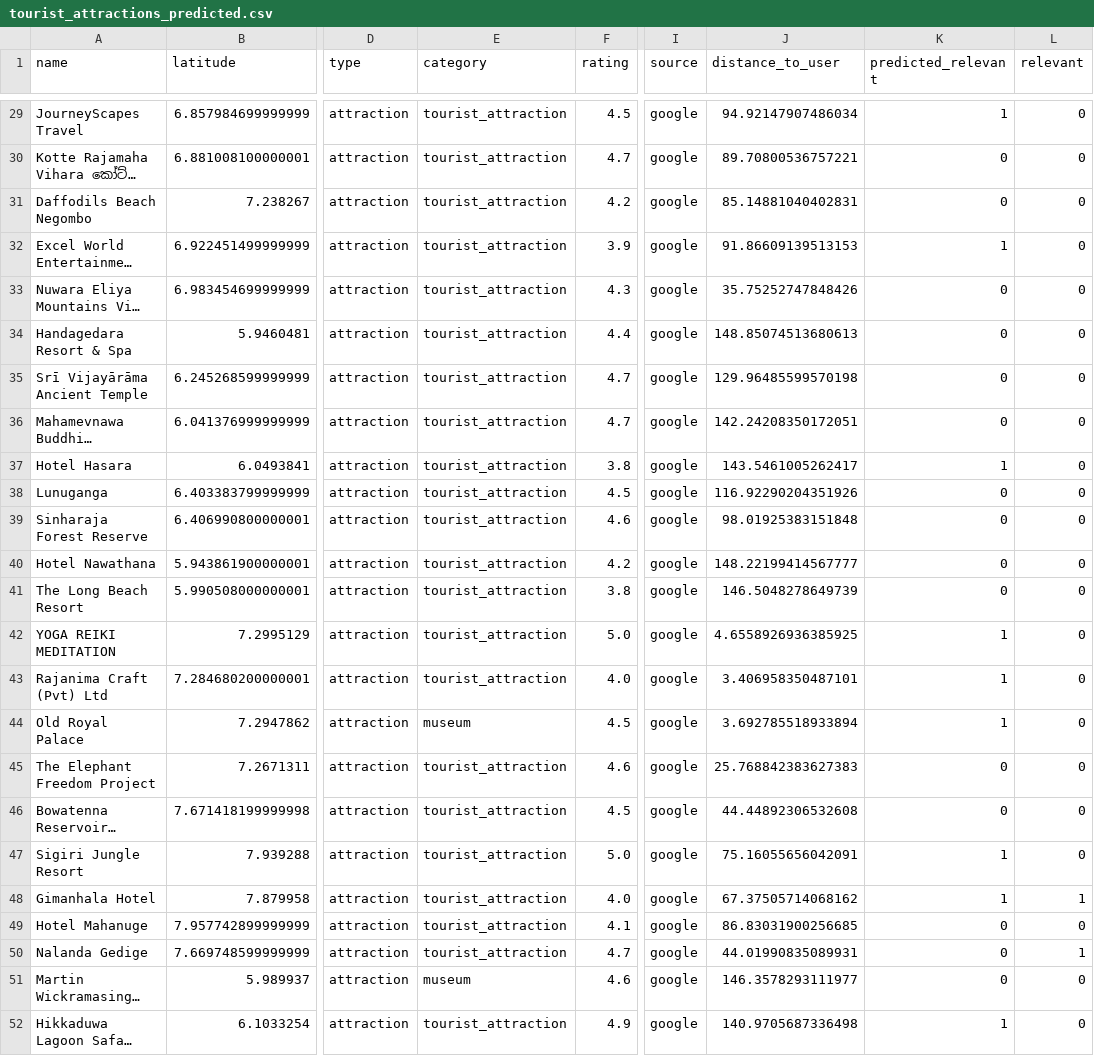
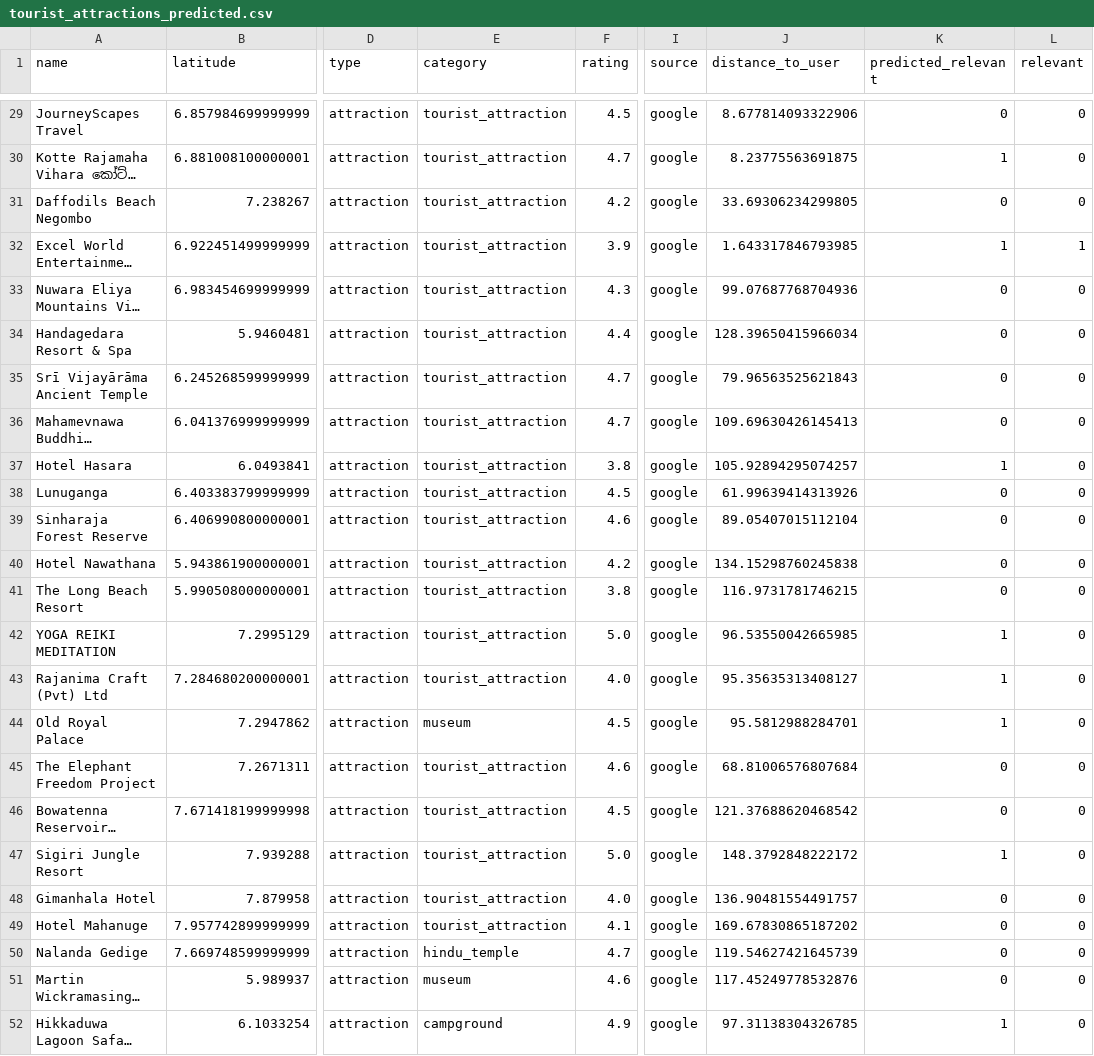
Before and after one commit to DuminduBandara/Eco_Cycle_Random_Forest_Model, a CSV file: tourist_attractions_predicted.csv, drawn as a sheet; only a part is shown, gaps mark what is left out; long unchanged cells end in …; the diff covers the shown part only; the diff names each change by its address in the sheet, - before the commit and + after, or states it on an @@ line.

```diff
--- a/tourist_attractions_predicted.csv
+++ b/tourist_attractions_predicted.csv
-J29 (distance_to_user): 94.92147907486034
+J29 (distance_to_user): 8.677814093322906
-K29 (predicted_relevant): 1
+K29 (predicted_relevant): 0
-J30 (distance_to_user): 89.70800536757221
+J30 (distance_to_user): 8.23775563691875
-K30 (predicted_relevant): 0
+K30 (predicted_relevant): 1
-J31 (distance_to_user): 85.14881040402831
+J31 (distance_to_user): 33.69306234299805
-J32 (distance_to_user): 91.86609139513153
+J32 (distance_to_user): 1.643317846793985
-L32 (relevant): 0
+L32 (relevant): 1
-J33 (distance_to_user): 35.75252747848426
+J33 (distance_to_user): 99.07687768704936
-J34 (distance_to_user): 148.85074513680613
+J34 (distance_to_user): 128.39650415966034
-J35 (distance_to_user): 129.96485599570198
+J35 (distance_to_user): 79.96563525621843
-J36 (distance_to_user): 142.24208350172051
+J36 (distance_to_user): 109.69630426145413
-J37 (distance_to_user): 143.5461005262417
+J37 (distance_to_user): 105.92894295074257
-J38 (distance_to_user): 116.92290204351926
+J38 (distance_to_user): 61.99639414313926
-J39 (distance_to_user): 98.01925383151848
+J39 (distance_to_user): 89.05407015112104
-J40 (distance_to_user): 148.22199414567777
+J40 (distance_to_user): 134.15298760245838
-J41 (distance_to_user): 146.5048278649739
+J41 (distance_to_user): 116.9731781746215
-J42 (distance_to_user): 4.6558926936385925
+J42 (distance_to_user): 96.53550042665985
-J43 (distance_to_user): 3.406958350487101
+J43 (distance_to_user): 95.35635313408127
-J44 (distance_to_user): 3.692785518933894
+J44 (distance_to_user): 95.5812988284701
-J45 (distance_to_user): 25.768842383627383
+J45 (distance_to_user): 68.81006576807684
-J46 (distance_to_user): 44.44892306532608
+J46 (distance_to_user): 121.37688620468542
-J47 (distance_to_user): 75.16055656042091
+J47 (distance_to_user): 148.3792848222172
-J48 (distance_to_user): 67.37505714068162
+J48 (distance_to_user): 136.90481554491757
-K48 (predicted_relevant): 1
+K48 (predicted_relevant): 0
-L48 (relevant): 1
+L48 (relevant): 0
-J49 (distance_to_user): 86.83031900256685
+J49 (distance_to_user): 169.67830865187202
-E50 (category): tourist_attraction
+E50 (category): hindu_temple
-J50 (distance_to_user): 44.01990835089931
+J50 (distance_to_user): 119.54627421645739
-L50 (relevant): 1
+L50 (relevant): 0
-J51 (distance_to_user): 146.3578293111977
+J51 (distance_to_user): 117.45249778532876
-E52 (category): tourist_attraction
+E52 (category): campground
-J52 (distance_to_user): 140.9705687336498
+J52 (distance_to_user): 97.31138304326785
```
Also changed, not shown: 123 edited cells elsewhere in this file, ground_truth_route_attractions.csv, nearby_attractions.csv, 9 other files.
